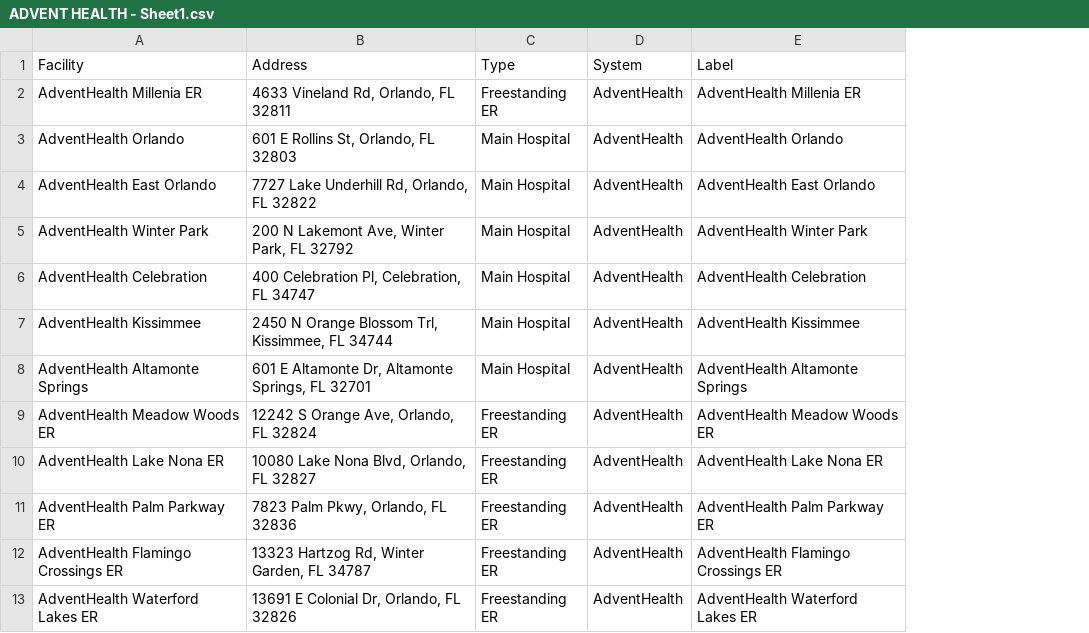
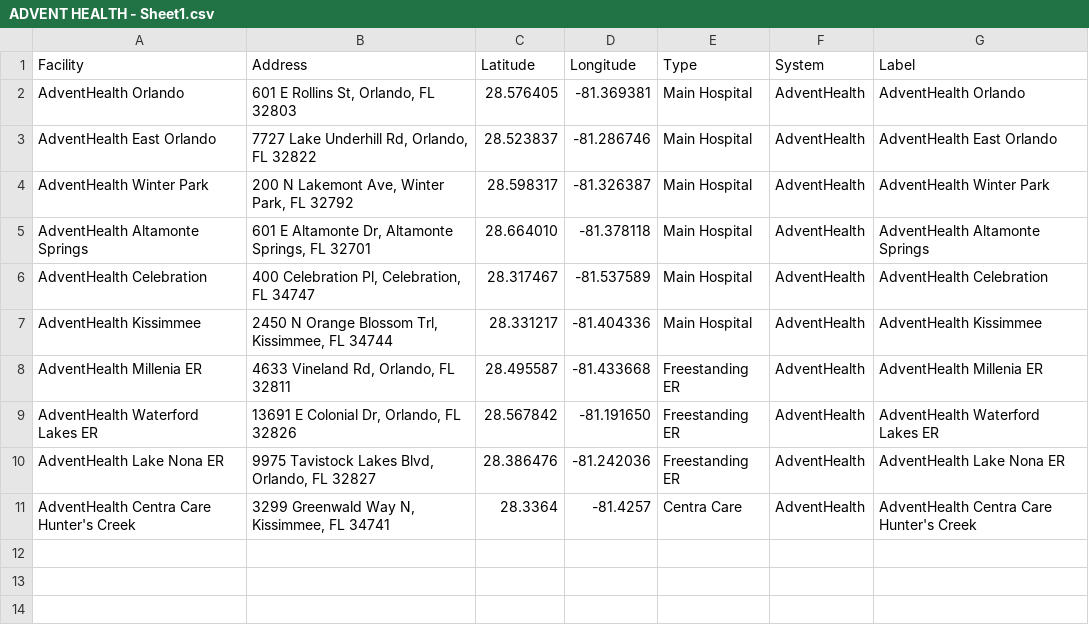
Before and after one commit to jcortes1220-hub/millenia-ems-market-map, a CSV file: data/ADVENT HEALTH - Sheet1.csv, drawn as a sheet; removed rows and columns are numbered as before the commit, all else as after; the diff names each change by its address in the sheet, - before the commit and + after, or states it on an @@ line.

```diff
--- a/data/ADVENT HEALTH - Sheet1.csv
+++ b/data/ADVENT HEALTH - Sheet1.csv
+column C (Latitude), rows 2-4: 28.576405 | 28.523837 | 28.598317; rows 6-9: 28.317467 | 28.331217 | 28.495587 | 28.567842
+column D (Longitude), rows 2-4: -81.369381 | -81.286746 | -81.326387; rows 6-9: -81.537589 | -81.404336 | -81.433668 | -81.191650
-row 2: AdventHealth Millenia ER | 4633 Vineland Rd, Orlando, FL 32811 | Freestanding ER | AdventHealth | AdventHealth Millenia ER
@@ row 8 moved to row 5: AdventHealth Altamonte Springs @@
-row 9: AdventHealth Meadow Woods ER | 12242 S Orange Ave, Orlando, FL 32824 | Freestanding ER | AdventHealth | AdventHealth Meadow Woods ER
-A8 (Facility): AdventHealth Lake Nona ER
+A8 (Facility): AdventHealth Millenia ER
-B8 (Address): 10080 Lake Nona Blvd, Orlando, FL 32827
+B8 (Address): 4633 Vineland Rd, Orlando, FL 32811
-G8 (Label): AdventHealth Lake Nona ER
+G8 (Label): AdventHealth Millenia ER
-row 11: AdventHealth Palm Parkway ER | 7823 Palm Pkwy, Orlando, FL 32836 | Freestanding ER | AdventHealth | AdventHealth Palm Parkway ER
-row 12: AdventHealth Flamingo Crossings ER | 13323 Hartzog Rd, Winter Garden, FL 34787 | Freestanding ER | AdventHealth | AdventHealth Flamingo Crossings ER
+row 10: AdventHealth Lake Nona ER | 9975 Tavistock Lakes Blvd, Orlando, FL 32827 | 28.386476 | -81.242036 | Freestanding ER | AdventHealth | AdventHealth Lake Nona ER
+row 11: AdventHealth Centra Care Hunter's Creek | 3299 Greenwald Way N, Kissimmee, FL 34741 | 28.3364 | -81.4257 | Centra Care | AdventHealth | AdventHealth Centra Care Hunter's Creek
```
Also changed, not shown: data/HCA FSED SISTERS - Sheet1.csv, data/OCFR EMS UNITS _ STATIONS - Sheet1.csv, 5 other files.
